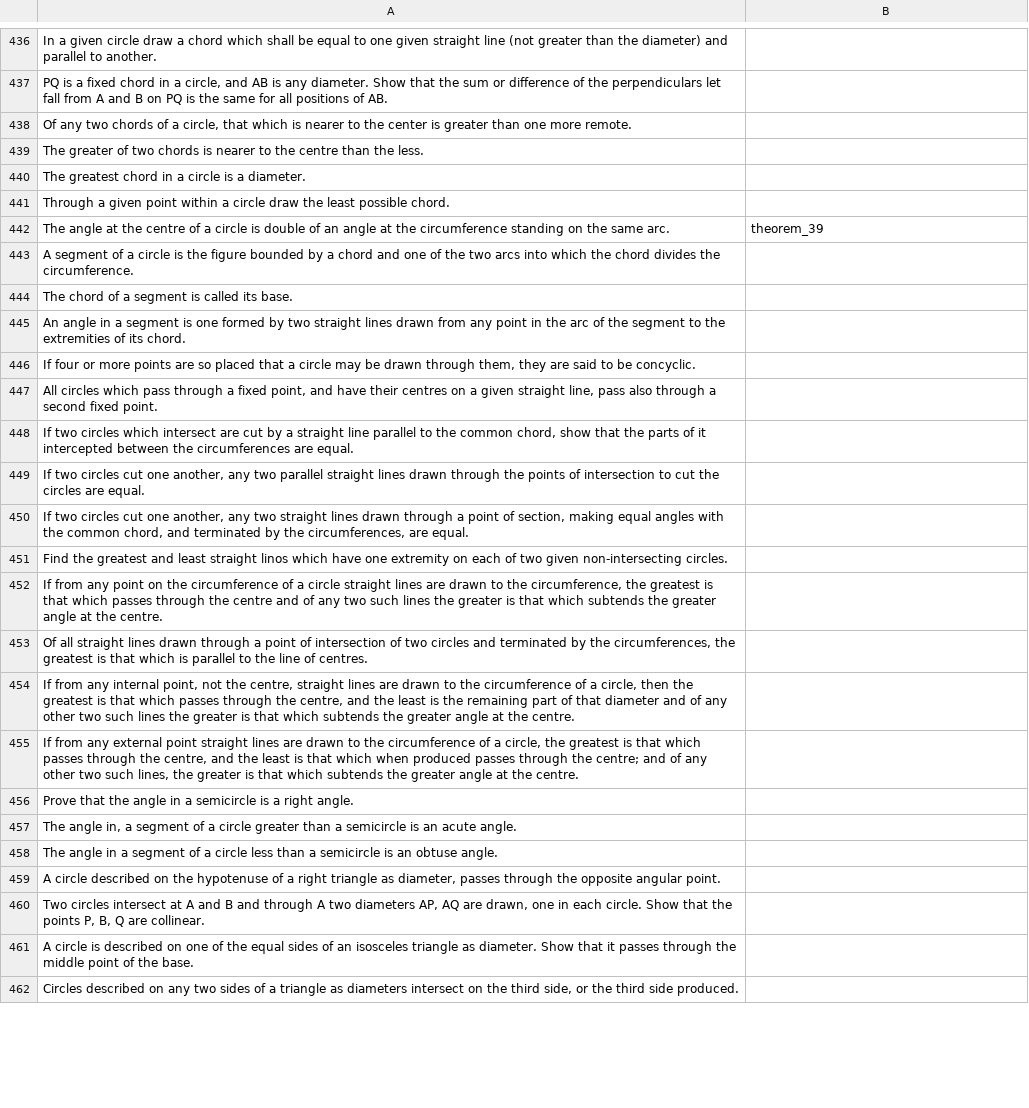
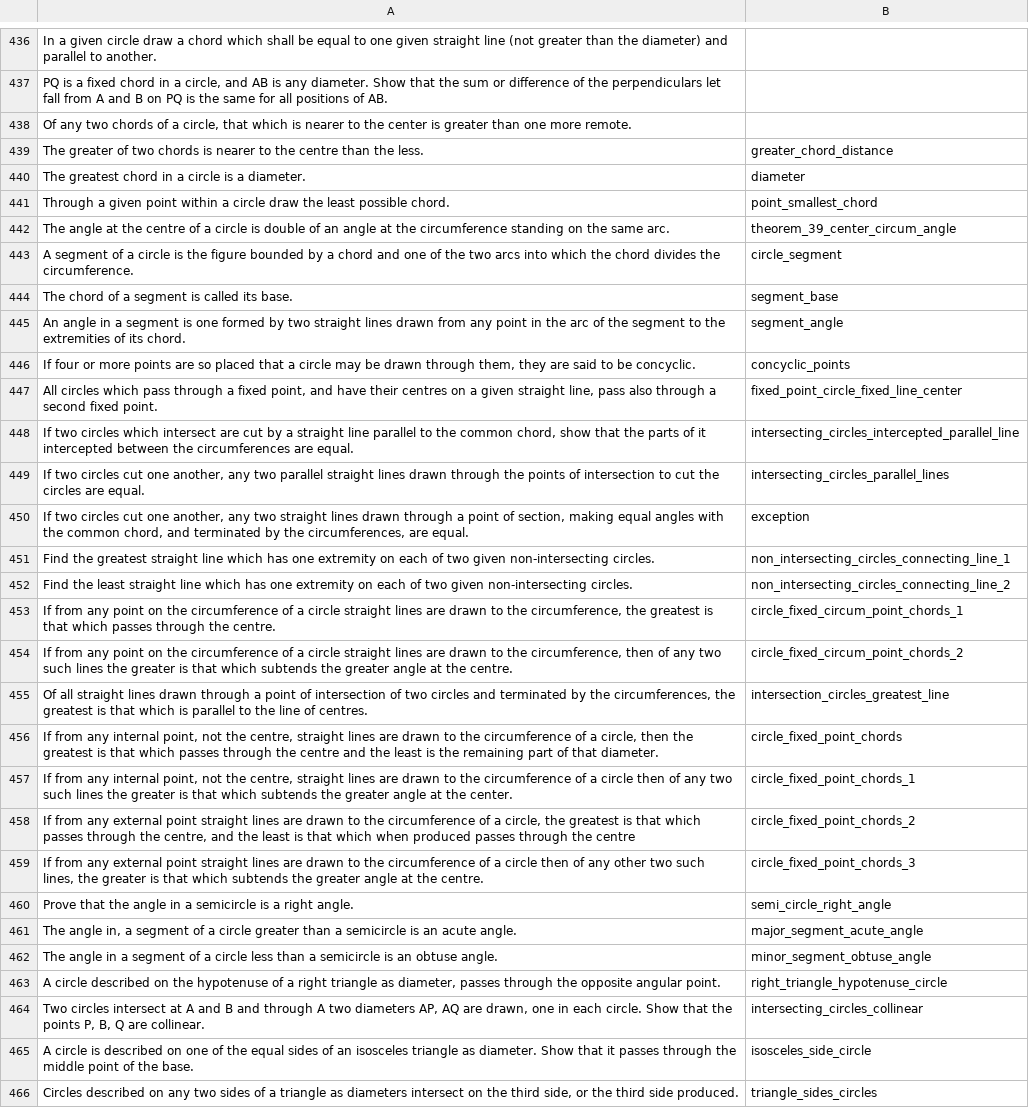
Before and after one commit to gshah30/dissertation, a TSV file: statements.tsv, drawn as a sheet; only a part is shown, gaps mark what is left out; removed rows and columns are numbered as before the commit, all else as after; the diff covers the shown part only; the diff names each change by its address in the sheet, - before the commit and + after, or states it on an @@ line.

Commit message:
more data samples

```diff
--- a/statements.tsv
+++ b/statements.tsv
-B439: (empty)
+B439: greater_chord_distance
-B440: (empty)
+B440: diameter
-B441: (empty)
+B441: point_smallest_chord
-B442: theorem_39
+B442: theorem_39_center_circum_angle
-B443: (empty)
+B443: circle_segment
-B444: (empty)
+B444: segment_base
-B445: (empty)
+B445: segment_angle
-B446: (empty)
+B446: concyclic_points
-B447: (empty)
+B447: fixed_point_circle_fixed_line_center
-B448: (empty)
+B448: intersecting_circles_intercepted_parallel_line
-B449: (empty)
+B449: intersecting_circles_parallel_lines
-B450: (empty)
+B450: exception
-row 451: Find the greatest and least straight linos which have one extremity on each of two given non-intersecting circles.
-row 452: If from any point on the circumference of a circle straight lines are drawn to the circumference, the greatest is that which passes through the centre and of any two such lines the greater is that which subtends the greater angle at the centre.
+row 451: Find the greatest straight line which has one extremity on each of two given non-intersecting circles. | non_intersecting_circles_connecting_line_1
+row 452: Find the least straight line which has one extremity on each of two given non-intersecting circles. | non_intersecting_circles_connecting_line_2
+row 453: If from any point on the circumference of a circle straight lines are drawn to the circumference, the greatest is that which passes through the centre. | circle_fixed_circum_point_chords_1
+row 454: If from any point on the circumference of a circle straight lines are drawn to the circumference, then of any two such lines the greater is that which subtends the greater angle at the centre. | circle_fixed_circum_point_chords_2
-B455: (empty)
+B455: intersection_circles_greatest_line
-row 454: If from any internal point, not the centre, straight lines are drawn to the circumference of a circle, then the greatest is that which passes through the centre, and the least is the remaining part of that diameter and of any other two such lines the greater is that which subtends the greater angle at the centre.
-row 455: If from any external point straight lines are drawn to the circumference of a circle, the greatest is that which passes through the centre, and the least is that which when produced passes through the centre; and of any other two such lines, the greater is that which subtends the greater angle at the centre.
+row 456: If from any internal point, not the centre, straight lines are drawn to the circumference of a circle, then the greatest is that which passes through the centre and the least is the remaining part of that diameter. | circle_fixed_point_chords
+row 457: If from any internal point, not the centre, straight lines are drawn to the circumference of a circle then of any two such lines the greater is that which subtends the greater angle at the center. | circle_fixed_point_chords_1
+row 458: If from any external point straight lines are drawn to the circumference of a circle, the greatest is that which passes through the centre, and the least is that which when produced passes through the centre | circle_fixed_point_chords_2
+row 459: If from any external point straight lines are drawn to the circumference of a circle then of any other two such lines, the greater is that which subtends the greater angle at the centre. | circle_fixed_point_chords_3
-B460: (empty)
+B460: semi_circle_right_angle
-B461: (empty)
+B461: major_segment_acute_angle
-B462: (empty)
+B462: minor_segment_obtuse_angle
-B463: (empty)
+B463: right_triangle_hypotenuse_circle
-B464: (empty)
+B464: intersecting_circles_collinear
-B465: (empty)
+B465: isosceles_side_circle
-B466: (empty)
+B466: triangle_sides_circles
```
Also changed, not shown: 3 added rows and 6 edited cells elsewhere in this file, 36 other files.
